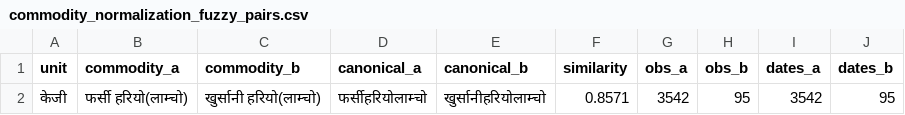
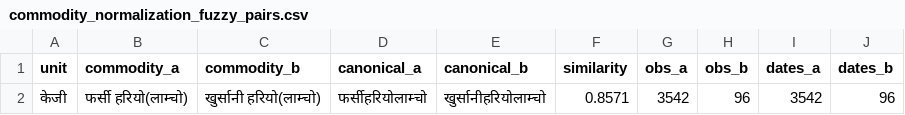
Before and after one commit to GaneshPokharel-tech/kalimati-saathi, a CSV file: data/processed/commodity_normalization_fuzzy_pairs.csv, drawn as a sheet.

```diff
--- a/data/processed/commodity_normalization_fuzzy_pairs.csv
+++ b/data/processed/commodity_normalization_fuzzy_pairs.csv
@@ -1,2 +1,2 @@
 unit,commodity_a,commodity_b,canonical_a,canonical_b,similarity,obs_a,obs_b,dates_a,dates_b
-केजी,फर्सी हरियो(लाम्चो),खुर्सानी हरियो(लाम्चो),फर्सीहरियोलाम्चो,खुर्सानीहरियोलाम्चो,0.8571,3542,95,3542,95
+केजी,फर्सी हरियो(लाम्चो),खुर्सानी हरियो(लाम्चो),फर्सीहरियोलाम्चो,खुर्सानीहरियोलाम्चो,0.8571,3542,96,3542,96
```
Also changed, not shown: data/processed/commodity_name_counts.csv, data/processed/kalimati_anomaly_report.csv, 8 other files.
